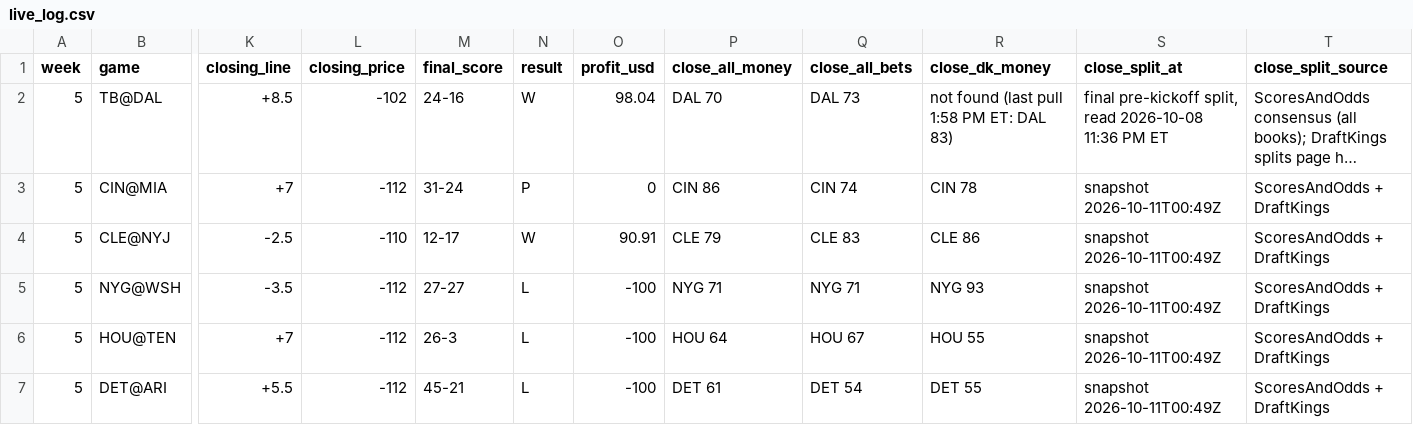
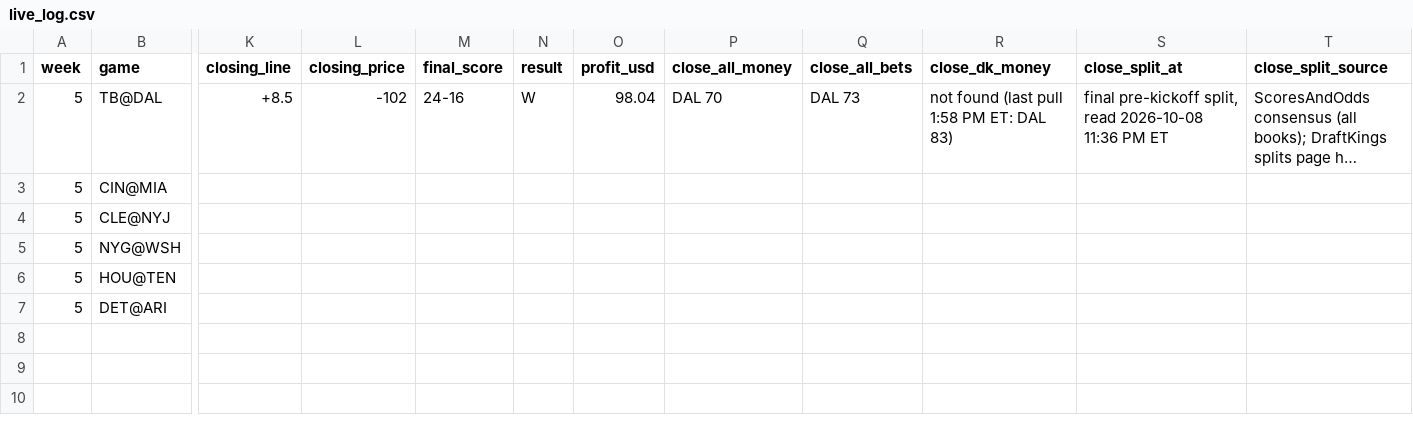
Before and after one commit to whknvgr2tv-a11y/tygif-nfl, a CSV file: data/live_log.csv, drawn as a sheet; only a part is shown, gaps mark what is left out; long unchanged cells end in …; the diff names each change by its address in the sheet, - before the commit and + after, or states it on an @@ line.

Commit message:
Restore site to c35e6fa (last reviewed build with Week 5); undo outside edits

```diff
--- a/data/live_log.csv
+++ b/data/live_log.csv
-K3 (closing_line): +7
+K3 (closing_line): (empty)
-L3 (closing_price): -112
+L3 (closing_price): (empty)
-M3 (final_score): 31-24
+M3 (final_score): (empty)
-N3 (result): P
+N3 (result): (empty)
-O3 (profit_usd): 0
+O3 (profit_usd): (empty)
-P3 (close_all_money): CIN 86
+P3 (close_all_money): (empty)
-Q3 (close_all_bets): CIN 74
+Q3 (close_all_bets): (empty)
-R3 (close_dk_money): CIN 78
+R3 (close_dk_money): (empty)
-S3:S7 (close_split_at): snapshot 2026-10-11T00:49Z
+S3:S7 (close_split_at): (empty)
-T3:T7 (close_split_source): ScoresAndOdds + DraftKings
+T3:T7 (close_split_source): (empty)
-K4 (closing_line): -2.5
+K4 (closing_line): (empty)
-L4 (closing_price): -110
+L4 (closing_price): (empty)
-M4 (final_score): 12-17
+M4 (final_score): (empty)
-N4 (result): W
+N4 (result): (empty)
-O4 (profit_usd): 90.91
+O4 (profit_usd): (empty)
-P4 (close_all_money): CLE 79
+P4 (close_all_money): (empty)
-Q4 (close_all_bets): CLE 83
+Q4 (close_all_bets): (empty)
-R4 (close_dk_money): CLE 86
+R4 (close_dk_money): (empty)
-K5 (closing_line): -3.5
+K5 (closing_line): (empty)
-L5:L7 (closing_price): -112
+L5:L7 (closing_price): (empty)
-M5 (final_score): 27-27
+M5 (final_score): (empty)
-N5:N7 (result): L
+N5:N7 (result): (empty)
-O5:O7 (profit_usd): -100
+O5:O7 (profit_usd): (empty)
-P5 (close_all_money): NYG 71
+P5 (close_all_money): (empty)
-Q5 (close_all_bets): NYG 71
+Q5 (close_all_bets): (empty)
-R5 (close_dk_money): NYG 93
+R5 (close_dk_money): (empty)
-K6 (closing_line): +7
+K6 (closing_line): (empty)
-M6 (final_score): 26-3
+M6 (final_score): (empty)
-P6 (close_all_money): HOU 64
+P6 (close_all_money): (empty)
-Q6 (close_all_bets): HOU 67
+Q6 (close_all_bets): (empty)
-R6 (close_dk_money): HOU 55
+R6 (close_dk_money): (empty)
-K7 (closing_line): +5.5
+K7 (closing_line): (empty)
-M7 (final_score): 45-21
+M7 (final_score): (empty)
-P7 (close_all_money): DET 61
+P7 (close_all_money): (empty)
-Q7 (close_all_bets): DET 54
+Q7 (close_all_bets): (empty)
-R7 (close_dk_money): DET 55
+R7 (close_dk_money): (empty)
```
Also changed, not shown: 3 other files.
